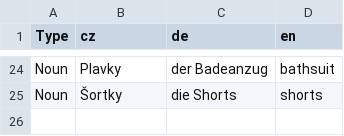
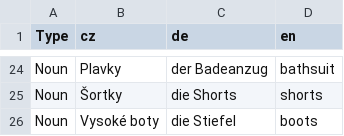
Before and after one commit to Smutekj/Vocabular, a CSV file: Exercises/Kleidung.csv, drawn as a sheet; only a part is shown, gaps mark what is left out.

```diff
--- a/Exercises/Kleidung.csv
+++ b/Exercises/Kleidung.csv
@@ -25 +25,2 @@ Noun,Plavky,der Badeanzug,bathsuit
 Noun,Šortky,die Shorts,shorts
+Noun,Vysoké boty,die Stiefel,boots
```
Also changed, not shown: 57 other files.
